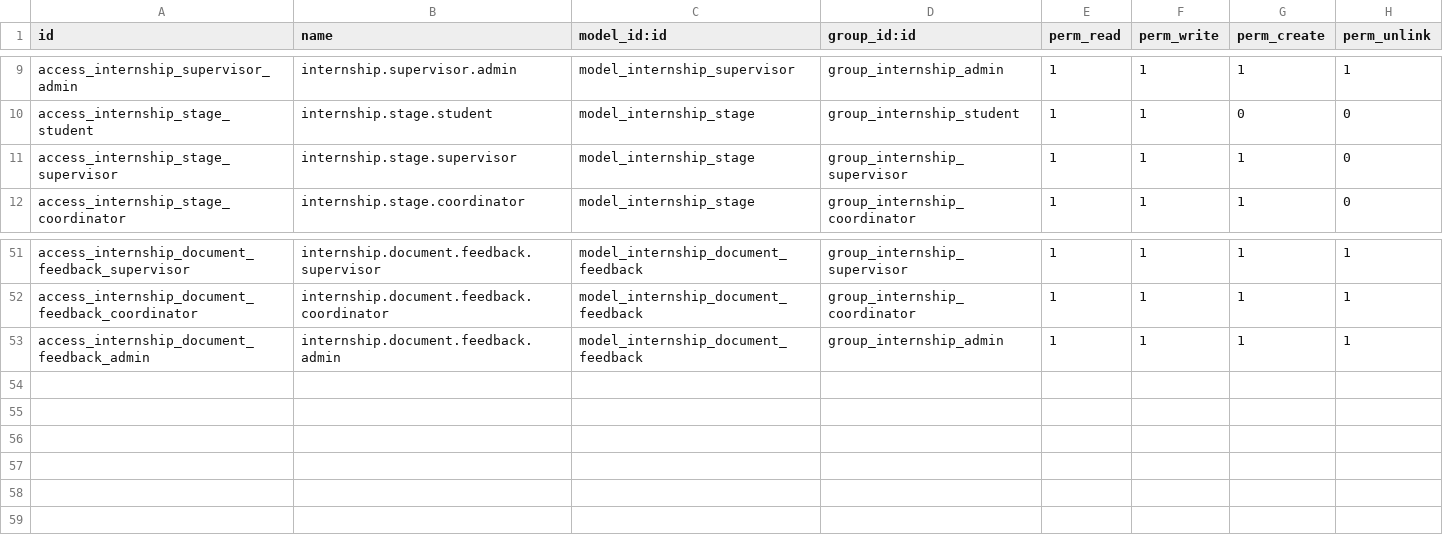
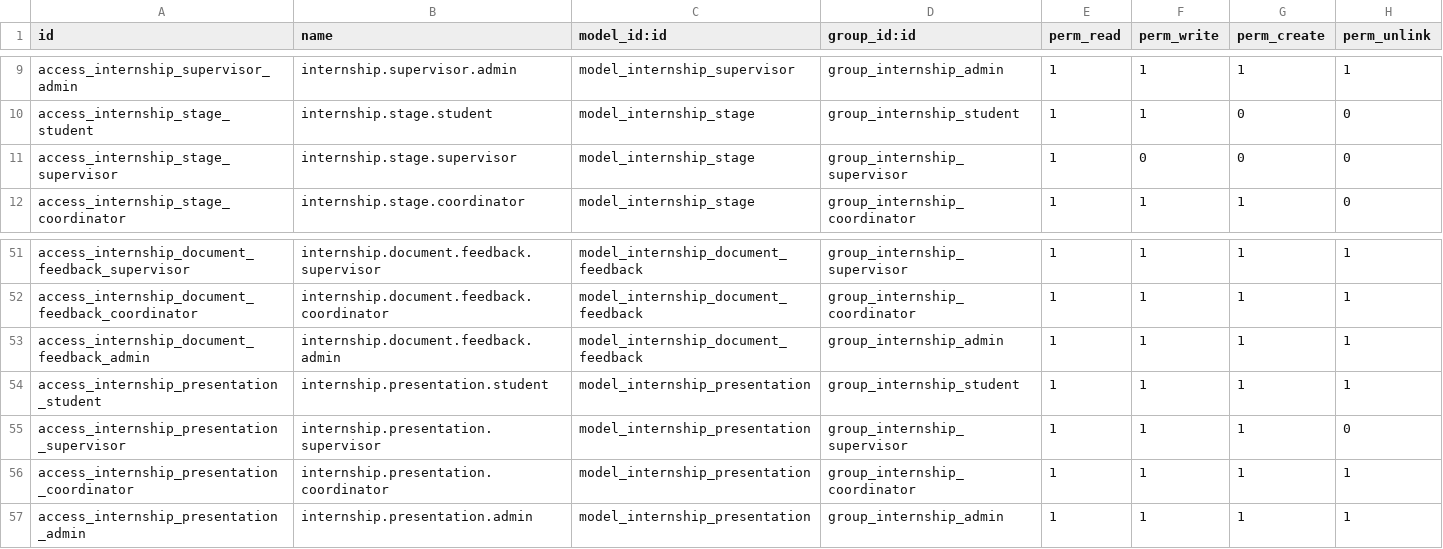
Before and after one commit to Gninho-silue/internship_management, a CSV file: custom-addons/internship_management/security/ir.model.access.csv, drawn as a sheet; only a part is shown, gaps mark what is left out.

Commit message:
feat: Complete menu reorganization and role-based security
- Reorganized menu structure with dedicated Documents section
- Implemented role-based menu visibility:
  * Students: See only 'My' items (My Internships, My Documents, etc.)
  * Supervisors: See 'All' + 'My' + review items (Documents to Review, etc.)
  * Admins: See everything including configuration
- Added meeting statistics to internship stages
- Integrated calendar view for meetings
- Added Schedule Meeting functionality to stages
- Fixed action references in menus
- Enhanced security with proper group restrictions

This completes the agenda partagé requirement and prepares for dashboard implementation.

```diff
--- a/custom-addons/internship_management/security/ir.model.access.csv
+++ b/custom-addons/internship_management/security/ir.model.access.csv
@@ -10,3 +10,3 @@ access_internship_supervisor_admin,internship.supervisor.admin,model_internship_
 access_internship_stage_student,internship.stage.student,model_internship_stage,group_internship_student,1,1,0,0
-access_internship_stage_supervisor,internship.stage.supervisor,model_internship_stage,group_internship_supervisor,1,1,1,0
+access_internship_stage_supervisor,internship.stage.supervisor,model_internship_stage,group_internship_supervisor,1,0,0,0
 access_internship_stage_coordinator,internship.stage.coordinator,model_internship_stage,group_internship_coordinator,1,1,1,0
@@ -53 +53,5 @@ access_internship_document_feedback_coordinator,internship.document.feedback.coo
 access_internship_document_feedback_admin,internship.document.feedback.admin,model_internship_document_feedback,group_internship_admin,1,1,1,1
+access_internship_presentation_student,internship.presentation.student,model_internship_presentation,group_internship_student,1,1,1,1
+access_internship_presentation_supervisor,internship.presentation.supervisor,model_internship_presentation,group_internship_supervisor,1,1,1,0
+access_internship_presentation_coordinator,internship.presentation.coordinator,model_internship_presentation,group_internship_coordinator,1,1,1,1
+access_internship_presentation_admin,internship.presentation.admin,model_internship_presentation,group_internship_admin,1,1,1,1
```
Also changed, not shown: 11 other files.
